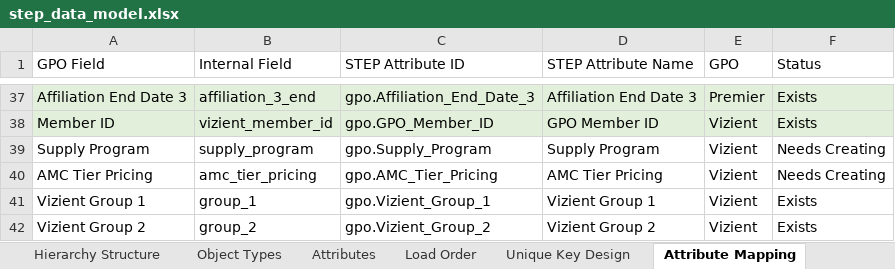
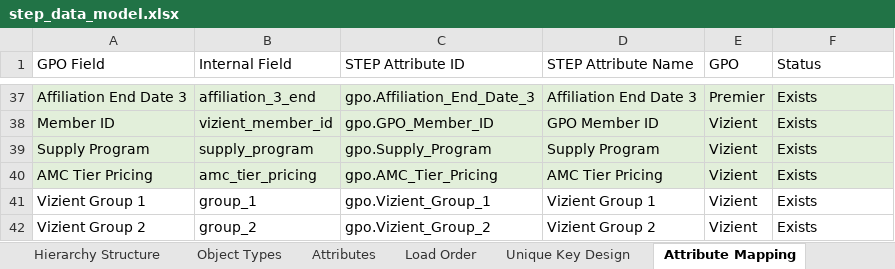
Before and after one commit to Slawal01/Slawal01, an Excel workbook: step_data_model.xlsx, sheet Attribute Mapping, drawn as a sheet; only a part is shown, gaps mark what is left out; values as stored, in another font and other column widths than the file's, no borders; the diff names each change by its address in the sheet, - before the commit and + after, or states it on an @@ line.

```diff
--- a/step_data_model.xlsx (sheet Attribute Mapping)
+++ b/step_data_model.xlsx (sheet Attribute Mapping)
-A39:F40 fill: none
+A39:F40 fill: #E2EFDA
-F39:F40 (Status): Needs Creating
+F39:F40 (Status): Exists
```
